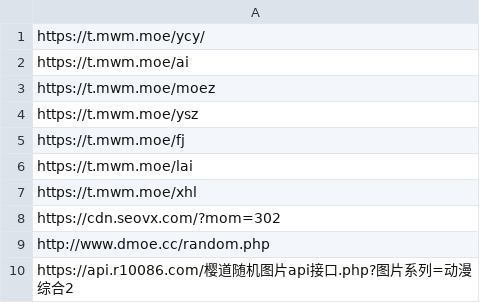
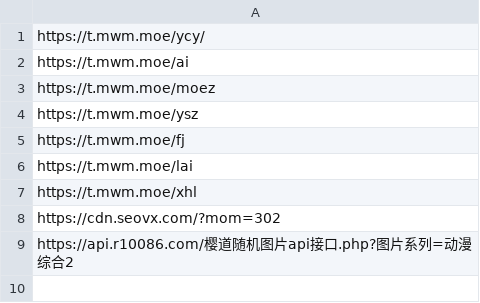
Before and after one commit to woodchen-ink/Random-Api, a CSV file: url/pic/all.csv, drawn as a sheet.

Commit message:
删除无效图片

```diff
--- a/url/pic/all.csv
+++ b/url/pic/all.csv
@@ -8,3 +8,2 @@ https://t.mwm.moe/xhl
 https://cdn.seovx.com/?mom=302
-http://www.dmoe.cc/random.php
 https://api.r10086.com/樱道随机图片api接口.php?图片系列=动漫综合2
```
